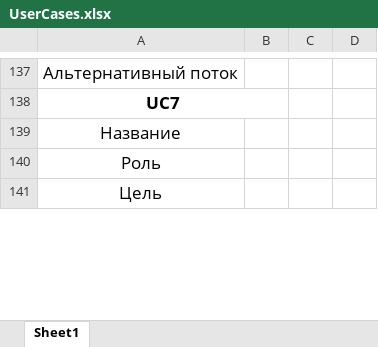
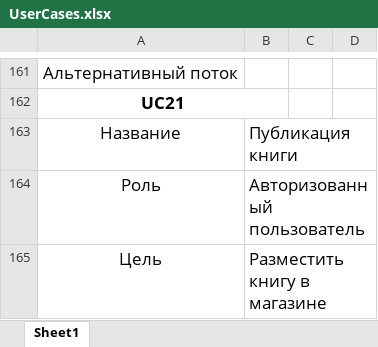
Before and after one commit to mrDreaml/DiplomWebBookDoc, an Excel workbook: UserCases.xlsx, sheet Sheet1, drawn as a sheet; only a part is shown, gaps mark what is left out; values as stored, in another font and other column widths than the file's, no borders; addresses are those after the commit; the diff covers the shown part only; the diff names each change by its address in the sheet, - before the commit and + after, or states it on an @@ line.

```diff
--- a/UserCases.xlsx (sheet Sheet1)
+++ b/UserCases.xlsx (sheet Sheet1)
-A162: UC7
+A162: UC21
-B163: (empty)
+B163: Публикация книги
-B164: (empty)
+B164: Авторизованный пользователь
-B165: (empty)
+B165: Разместить книгу в магазине
```
Also changed, not shown: 40 added rows, 8 removed rows and 10 edited cells elsewhere in this sheet, 1 other file.
